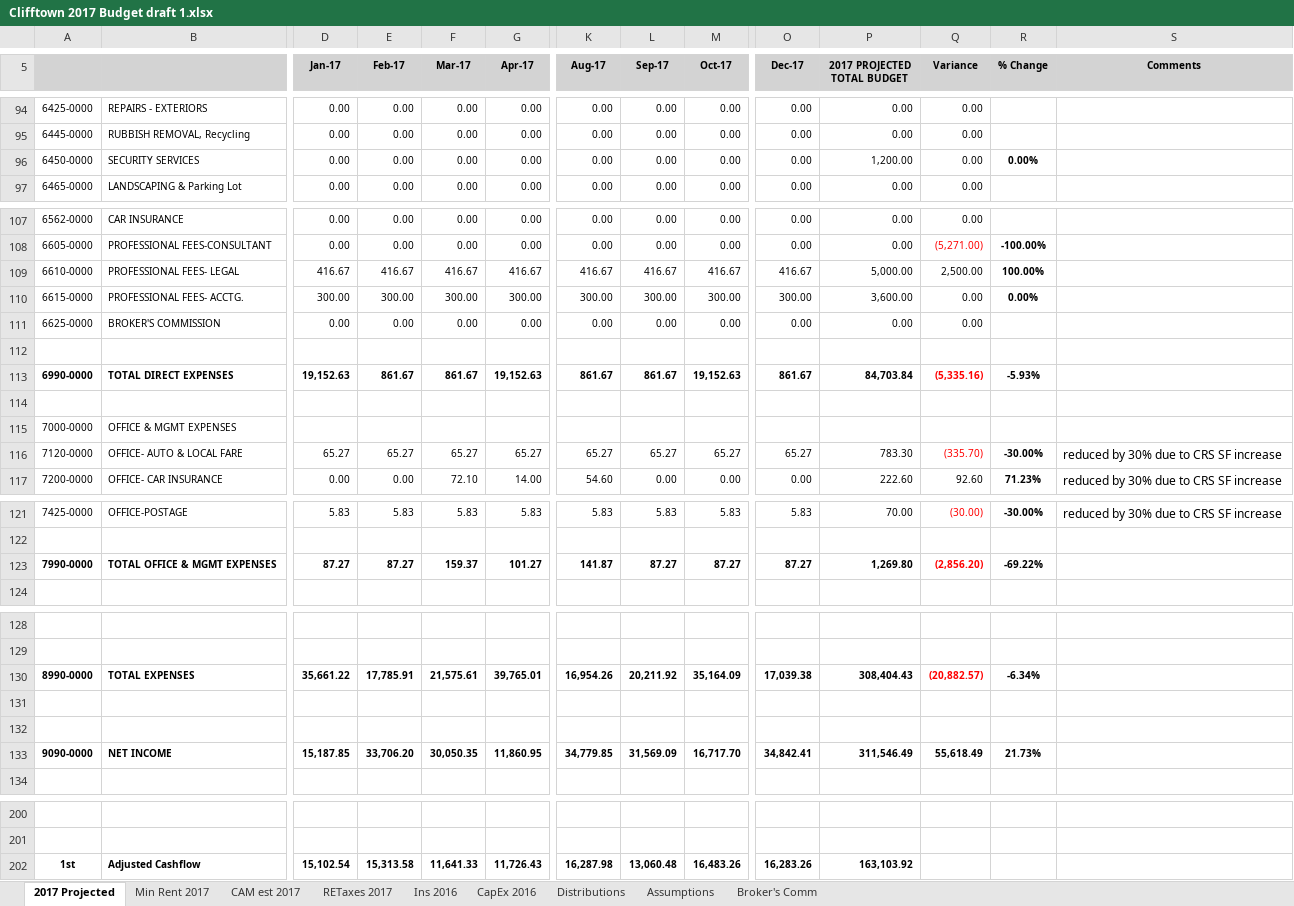
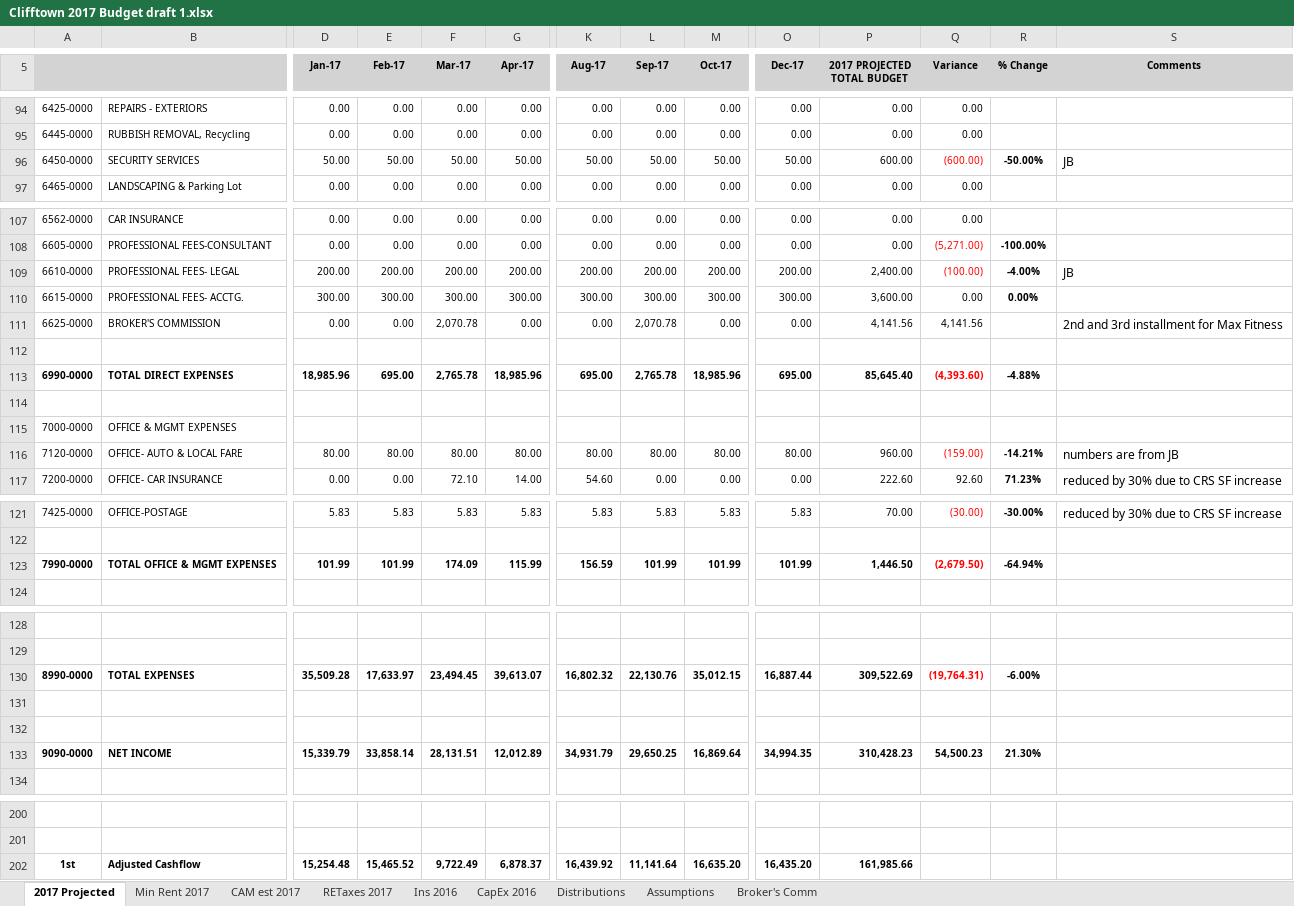
Before and after one commit to simonsayzdis/budget, an Excel workbook: Budgets/Clifftown 2017 Budget draft 1.xlsx, sheet 2017 Projected, drawn as a sheet; only a part is shown, gaps mark what is left out; values as stored, in another font and other column widths than the file's, no borders; removed rows and columns are numbered as before the commit, all else as after; rows hold the shown columns only; the diff covers the shown part only; the diff names each change by its address in the sheet, - before the commit and + after, or states it on an @@ line.

```diff
--- a/Budgets/Clifftown 2017 Budget draft 1.xlsx (sheet 2017 Projected)
+++ b/Budgets/Clifftown 2017 Budget draft 1.xlsx (sheet 2017 Projected)
-row 96: 6450-0000 | SECURITY SERVICES | 0.00 | 0.00 | 0.00 | 0.00 | 0.00 | 0.00 | 0.00 | 0.00 | 1,200.00 | 0.00 | 0.00%
+row 96: 6450-0000 | SECURITY SERVICES | 50.00 | 50.00 | 50.00 | 50.00 | 50.00 | 50.00 | 50.00 | 50.00 | 600.00 | (600.00) | -50.00% | JB
-row 109: 6610-0000 | PROFESSIONAL FEES- LEGAL | 416.67 | 416.67 | 416.67 | 416.67 | 416.67 | 416.67 | 416.67 | 416.67 | 5,000.00 | 2,500.00 | 100.00%
+row 109: 6610-0000 | PROFESSIONAL FEES- LEGAL | 200.00 | 200.00 | 200.00 | 200.00 | 200.00 | 200.00 | 200.00 | 200.00 | 2,400.00 | (100.00) | -4.00% | JB
-F111 (Mar-17): 0.00
+F111 (Mar-17): 2,070.78
-L111 (Sep-17): 0.00
+L111 (Sep-17): 2,070.78
-P111 (2017 PROJECTED TOTAL BUDGET): 0.00
+P111 (2017 PROJECTED TOTAL BUDGET): 4,141.56
-Q111 (Variance): 0.00
+Q111 (Variance): 4,141.56
-S111 (Comments): (empty)
+S111 (Comments): 2nd and 3rd installment for Max Fitness
-row 113: 6990-0000 | TOTAL DIRECT EXPENSES | 19,152.63 | 861.67 | 861.67 | 19,152.63 | 861.67 | 861.67 | 19,152.63 | 861.67 | 84,703.84 | (5,335.16) | -5.93%
+row 113: 6990-0000 | TOTAL DIRECT EXPENSES | 18,985.96 | 695.00 | 2,765.78 | 18,985.96 | 695.00 | 2,765.78 | 18,985.96 | 695.00 | 85,645.40 | (4,393.60) | -4.88%
-row 116: 7120-0000 | OFFICE- AUTO & LOCAL FARE | 65.27 | 65.27 | 65.27 | 65.27 | 65.27 | 65.27 | 65.27 | 65.27 | 783.30 | (335.70) | -30.00% | reduced by 30% due to CRS SF increase
+row 116: 7120-0000 | OFFICE- AUTO & LOCAL FARE | 80.00 | 80.00 | 80.00 | 80.00 | 80.00 | 80.00 | 80.00 | 80.00 | 960.00 | (159.00) | -14.21% | numbers are from JB
-row 123: 7990-0000 | TOTAL OFFICE & MGMT EXPENSES | 87.27 | 87.27 | 159.37 | 101.27 | 141.87 | 87.27 | 87.27 | 87.27 | 1,269.80 | (2,856.20) | -69.22%
+row 123: 7990-0000 | TOTAL OFFICE & MGMT EXPENSES | 101.99 | 101.99 | 174.09 | 115.99 | 156.59 | 101.99 | 101.99 | 101.99 | 1,446.50 | (2,679.50) | -64.94%
-row 130: 8990-0000 | TOTAL EXPENSES | 35,661.22 | 17,785.91 | 21,575.61 | 39,765.01 | 16,954.26 | 20,211.92 | 35,164.09 | 17,039.38 | 308,404.43 | (20,882.57) | -6.34%
+row 130: 8990-0000 | TOTAL EXPENSES | 35,509.28 | 17,633.97 | 23,494.45 | 39,613.07 | 16,802.32 | 22,130.76 | 35,012.15 | 16,887.44 | 309,522.69 | (19,764.31) | -6.00%
-row 133: 9090-0000 | NET INCOME | 15,187.85 | 33,706.20 | 30,050.35 | 11,860.95 | 34,779.85 | 31,569.09 | 16,717.70 | 34,842.41 | 311,546.49 | 55,618.49 | 21.73%
+row 133: 9090-0000 | NET INCOME | 15,339.79 | 33,858.14 | 28,131.51 | 12,012.89 | 34,931.79 | 29,650.25 | 16,869.64 | 34,994.35 | 310,428.23 | 54,500.23 | 21.30%
-row 202: 1st | Adjusted Cashflow | 15,102.54 | 15,313.58 | 11,641.33 | 11,726.43 | 16,287.98 | 13,060.48 | 16,483.26 | 16,283.26 | 163,103.92
+row 202: 1st | Adjusted Cashflow | 15,254.48 | 15,465.52 | 9,722.49 | 6,878.37 | 16,439.92 | 11,141.64 | 16,635.20 | 16,435.20 | 161,985.66
```
Also changed, not shown: 1 added row, 1 removed row, 12 edited cells and cell formats elsewhere in this sheet, hidden cells, Budgets/Cedar Grove 2017 Budget draft 1.xlsx, 1 other file.
